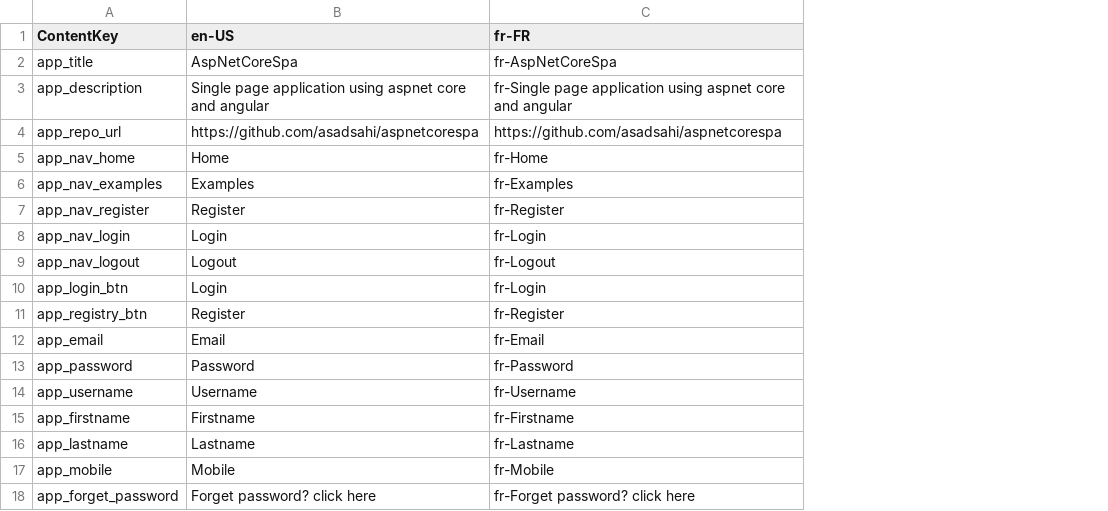
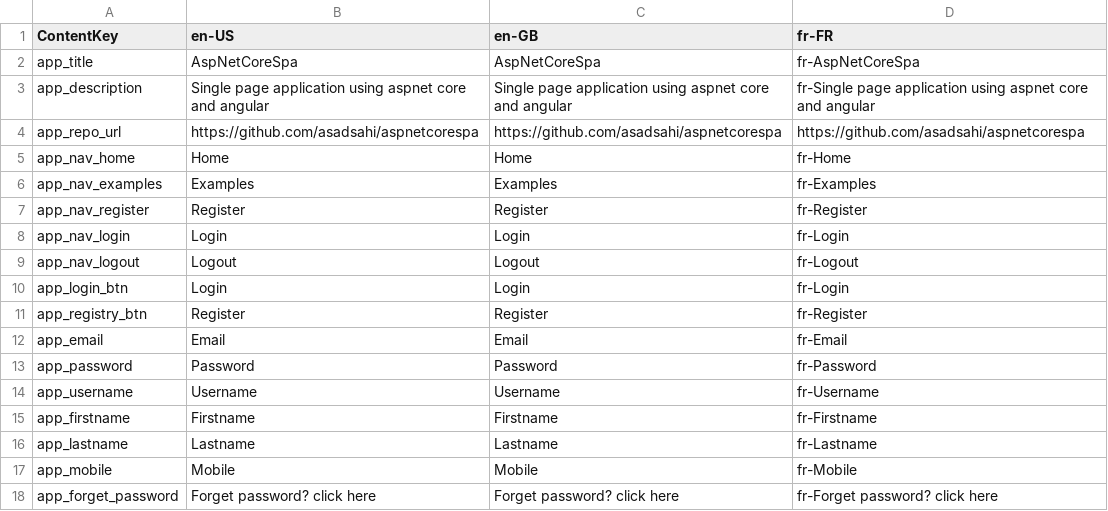
Before and after one commit to DAO-collab/case-frontend-client, a CSV file: src/AspNetCoreSpa.Web/translations.csv, drawn as a sheet; the diff names each change by its address in the sheet, - before the commit and + after, or states it on an @@ line.

```diff
--- a/src/AspNetCoreSpa.Web/translations.csv
+++ b/src/AspNetCoreSpa.Web/translations.csv
+column C (en-GB), rows 2-18: AspNetCoreSpa | Single page application using aspnet core and angular | https://github.com/asadsahi/aspnetcorespa | Home | Examples | Register | Login | Logout | Login | Register | Email | Password | Username | Firstname | Lastname | Mobile | Forget password? click here
```
Also changed, not shown: 5 other files.
